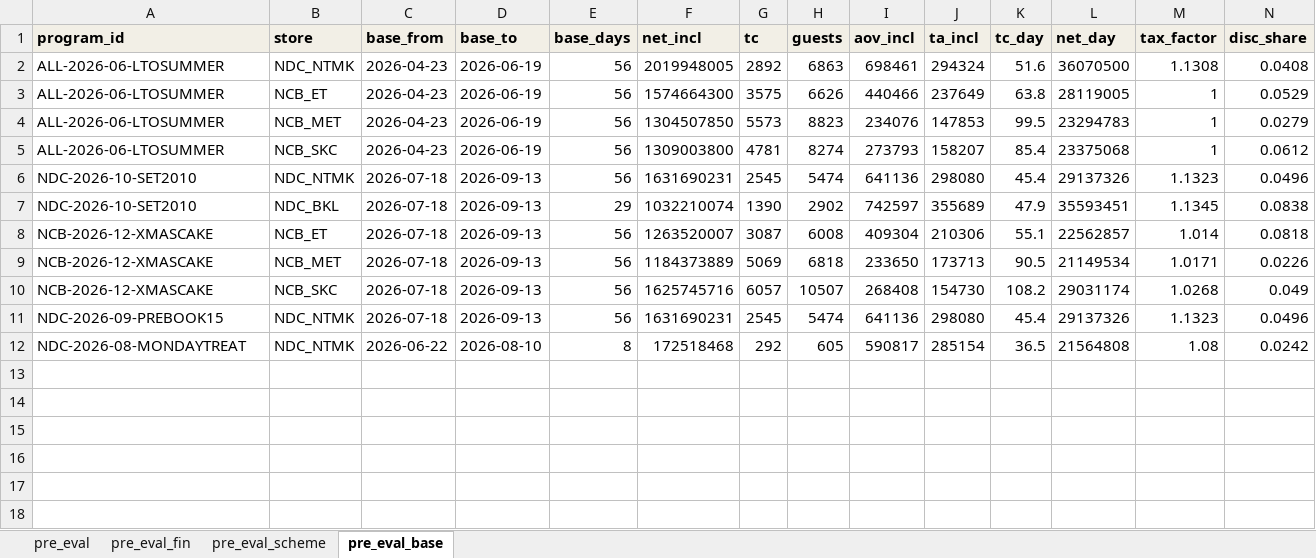
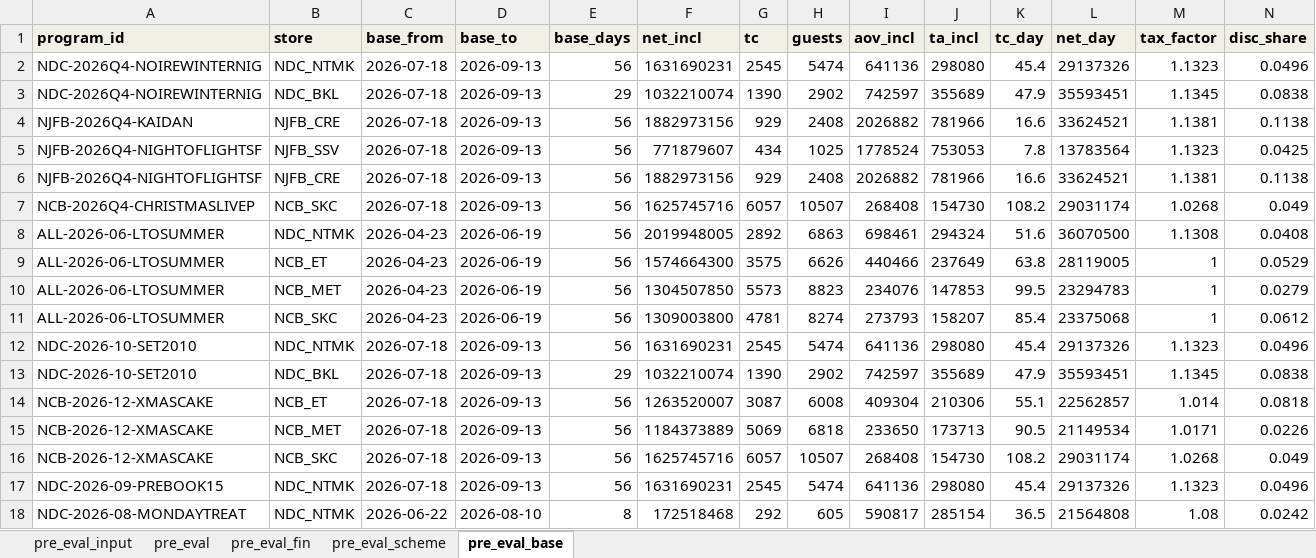
Before and after one commit to atkbluesky/noire-fnb, an Excel workbook: data_input/04_preeval.xlsx, sheet pre_eval_base, drawn as a sheet; only a part is shown; values as stored, in another font and other column widths than the file's, no borders; rows hold the shown columns only; the diff names each change by its address in the sheet, - before the commit and + after, or states it on an @@ line.

```diff
--- a/data_input/04_preeval.xlsx (sheet pre_eval_base)
+++ b/data_input/04_preeval.xlsx (sheet pre_eval_base)
+sheet tab: pre_eval_input
+row 2: NDC-2026Q4-NOIREWINTERNIG | NDC_NTMK | 2026-07-18 | 2026-09-13 | 56 | 1631690231 | 2545 | 5474 | 641136 | 298080 | 45.4 | 29137326 | 1.1323 | 0.0496
+row 3: NDC-2026Q4-NOIREWINTERNIG | NDC_BKL | 2026-07-18 | 2026-09-13 | 29 | 1032210074 | 1390 | 2902 | 742597 | 355689 | 47.9 | 35593451 | 1.1345 | 0.0838
+row 4: NJFB-2026Q4-KAIDAN | NJFB_CRE | 2026-07-18 | 2026-09-13 | 56 | 1882973156 | 929 | 2408 | 2026882 | 781966 | 16.6 | 33624521 | 1.1381 | 0.1138
+row 5: NJFB-2026Q4-NIGHTOFLIGHTSF | NJFB_SSV | 2026-07-18 | 2026-09-13 | 56 | 771879607 | 434 | 1025 | 1778524 | 753053 | 7.8 | 13783564 | 1.1323 | 0.0425
+row 6: NJFB-2026Q4-NIGHTOFLIGHTSF | NJFB_CRE | 2026-07-18 | 2026-09-13 | 56 | 1882973156 | 929 | 2408 | 2026882 | 781966 | 16.6 | 33624521 | 1.1381 | 0.1138
+row 7: NCB-2026Q4-CHRISTMASLIVEP | NCB_SKC | 2026-07-18 | 2026-09-13 | 56 | 1625745716 | 6057 | 10507 | 268408 | 154730 | 108.2 | 29031174 | 1.0268 | 0.049
```
Also changed, not shown: sheet pre_eval_fin, sheet pre_eval, sheet pre_eval_scheme, data_input/01_master.xlsx, 15 other files.
